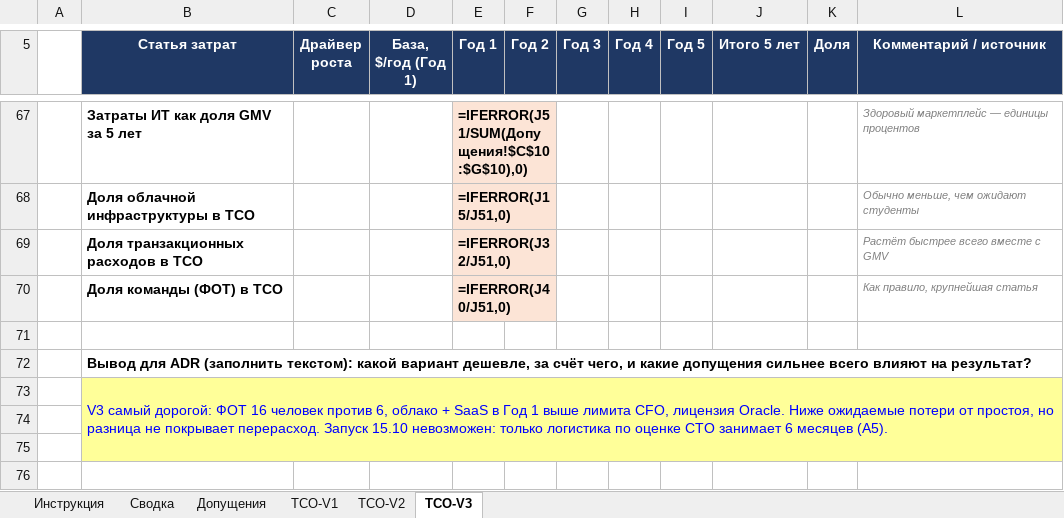
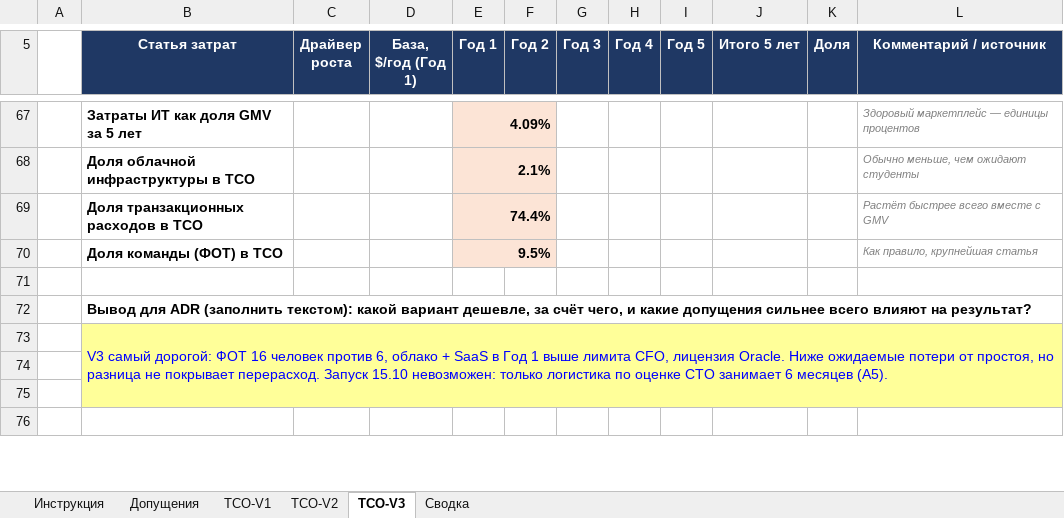
Before and after one commit to NovikovMS/Africa_Delivery, an Excel workbook: Task2/tco-model.xlsx, sheet TCO-V3, drawn as a sheet; only a part is shown, gaps mark what is left out; values as stored, in another font and other column widths than the file's, no borders; formulas without a stored value are shown as written; the diff covers the shown part only; the diff names each change by its address in the sheet, - before the commit and + after, or states it on an @@ line.

```diff
--- a/Task2/tco-model.xlsx (sheet TCO-V3)
+++ b/Task2/tco-model.xlsx (sheet TCO-V3)
@@ sheet tab order changed: Инструкция | Допущения | TCO-V1 | TCO-V2 | TCO-V3 | Сводка @@
-E67 (Год 1): =IFERROR(J51/SUM(Допущения!$C$10:$G$10),0)
+E67 (Год 1): 4.09%
-E68 (Год 1): =IFERROR(J15/J51,0)
+E68 (Год 1): 2.1%
-E69 (Год 1): =IFERROR(J32/J51,0)
+E69 (Год 1): 74.4%
-E70 (Год 1): =IFERROR(J40/J51,0)
+E70 (Год 1): 9.5%
```
Also changed, not shown: 37 added rows, 37 removed rows and 16 edited cells elsewhere in this sheet, sheet TCO-V1, sheet TCO-V2, sheet Сводка, sheet Допущения, 1 other file.
